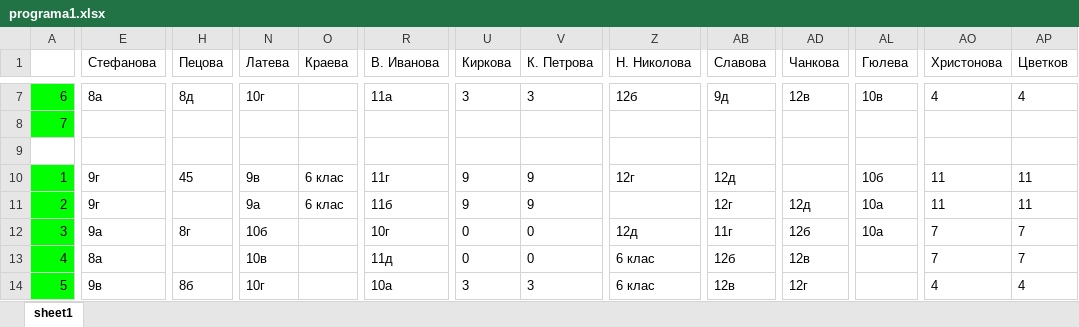
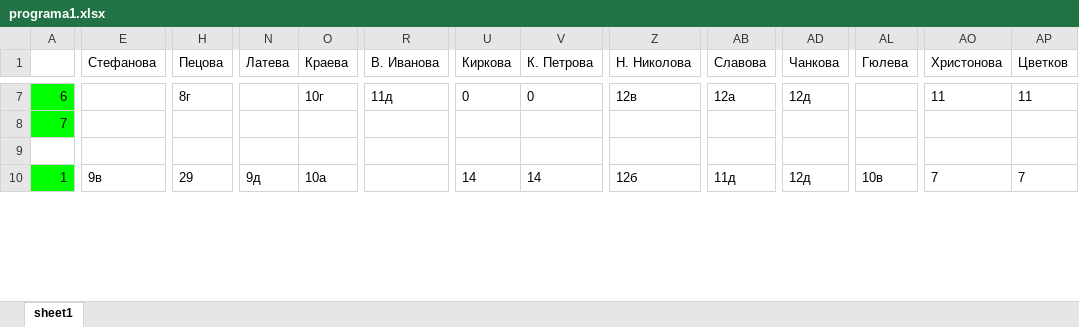
Before and after one commit to StoyanMalinin/SchoolManager, an Excel workbook: SchoolManager/bin/Release/netcoreapp3.1/programa1.xlsx, sheet sheet1, drawn as a sheet; only a part is shown, gaps mark what is left out; values as stored, in another font and other column widths than the file's, no borders; removed rows and columns are numbered as before the commit, all else as after; rows hold the shown columns only; the diff covers the shown part only; the diff names each change by its address in the sheet, - before the commit and + after, or states it on an @@ line.

```diff
--- a/SchoolManager/bin/Release/netcoreapp3.1/programa1.xlsx (sheet sheet1)
+++ b/SchoolManager/bin/Release/netcoreapp3.1/programa1.xlsx (sheet sheet1)
-E7 (Стефанова): 8а
+E7 (Стефанова): (empty)
-H7 (Пецова): 8д
+H7 (Пецова): 8г
-N7 (Латева): 10г
+N7 (Латева): (empty)
-O7 (Краева): (empty)
+O7 (Краева): 10г
-R7 (В. Иванова): 11а
+R7 (В. Иванова): 11д
-U7 (Киркова): 3
+U7 (Киркова): 0
-V7 (К. Петрова): 3
+V7 (К. Петрова): 0
-Z7 (Н. Николова): 12б
+Z7 (Н. Николова): 12в
-AB7 (Славова): 9д
+AB7 (Славова): 12а
-AD7 (Чанкова): 12в
+AD7 (Чанкова): 12д
-AL7 (Гюлева): 10в
+AL7 (Гюлева): (empty)
-AO7 (Христонова): 4
+AO7 (Христонова): 11
-AP7 (Цветков): 4
+AP7 (Цветков): 11
-E10 (Стефанова): 9г
+E10 (Стефанова): 9в
-H10 (Пецова): 45
+H10 (Пецова): 29
-N10 (Латева): 9в
+N10 (Латева): 9д
-O10 (Краева): 6 клас
+O10 (Краева): 10а
-R10 (В. Иванова): 11г
+R10 (В. Иванова): (empty)
-U10 (Киркова): 9
+U10 (Киркова): 14
-V10 (К. Петрова): 9
+V10 (К. Петрова): 14
-Z10 (Н. Николова): 12г
+Z10 (Н. Николова): 12б
-AB10 (Славова): 12д
+AB10 (Славова): 11д
-AD10 (Чанкова): (empty)
+AD10 (Чанкова): 12д
-AL10 (Гюлева): 10б
+AL10 (Гюлева): 10в
-AO10 (Христонова): 11
+AO10 (Христонова): 7
-AP10 (Цветков): 11
+AP10 (Цветков): 7
-row 11: 2 | 9г |  | 9а | 6 клас | 11б | 9 | 9 |  | 12г | 12д | 10а | 11 | 11
-row 12: 3 | 9а | 8г | 10б |  | 10г | 0 | 0 | 12д | 11г | 12б | 10а | 7 | 7
-row 13: 4 | 8а |  | 10в |  | 11д | 0 | 0 | 6 клас | 12б | 12в |  | 7 | 7
-row 14: 5 | 9в | 8б | 10г |  | 10а | 3 | 3 | 6 клас | 12в | 12г |  | 4 | 4
```
Also changed, not shown: 18 added rows, 14 removed rows and 366 edited cells elsewhere in this sheet, 8 other files.
